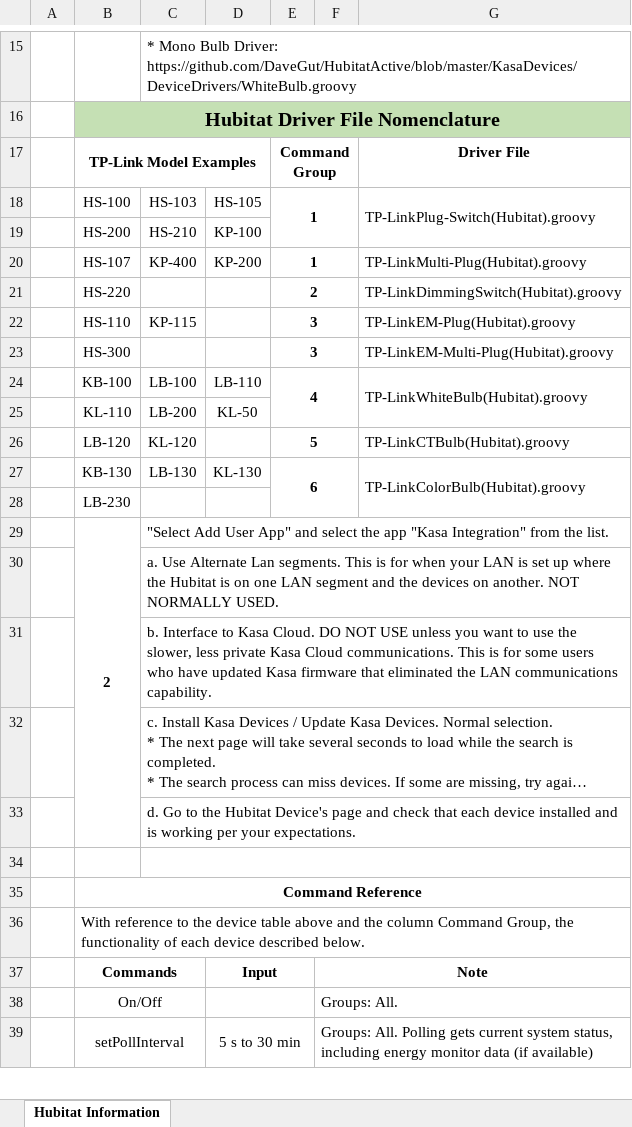
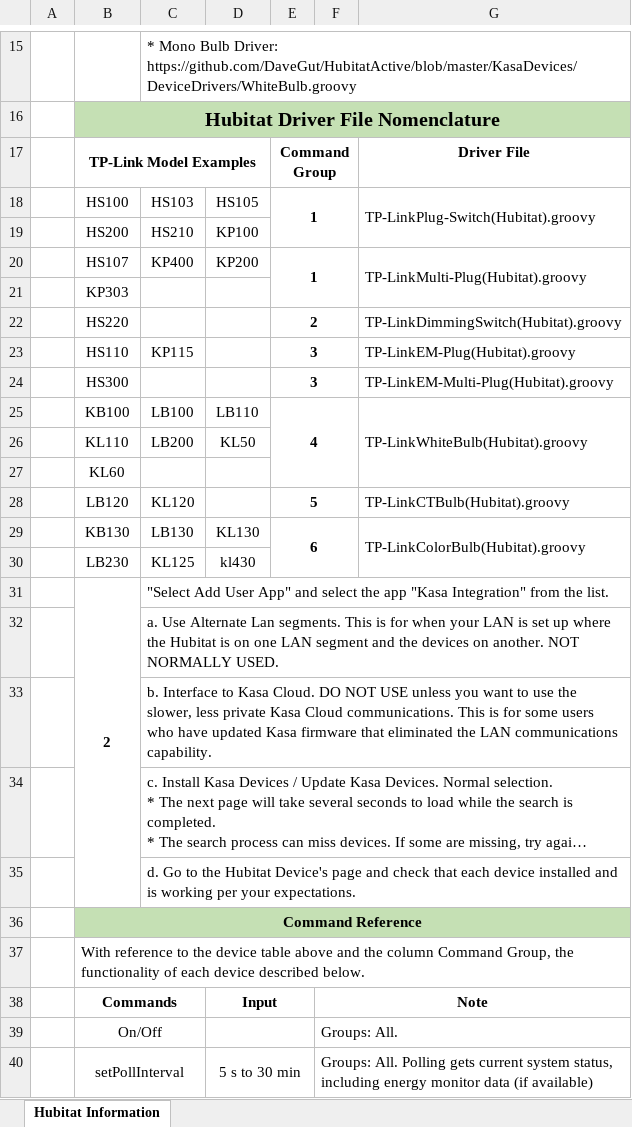
Before and after one commit to DaveGut/HubitatActive, an Excel workbook: KasaCloudDevices/Documentation.xlsx, sheet Hubitat Information, drawn as a sheet; only a part is shown, gaps mark what is left out; long unchanged cells end in …; values as stored, in another font and other column widths than the file's, no borders; removed rows and columns are numbered as before the commit, all else as after; the diff covers the shown part only; the diff names each change by its address in the sheet, - before the commit and + after, or states it on an @@ line.

```diff
--- a/KasaCloudDevices/Documentation.xlsx (sheet Hubitat Information)
+++ b/KasaCloudDevices/Documentation.xlsx (sheet Hubitat Information)
-B18: HS-100
+B18: HS100
-C18: HS-103
+C18: HS103
-D18: HS-105
+D18: HS105
-B19: HS-200
+B19: HS200
-C19: HS-210
+C19: HS210
-D19: KP-100
+D19: KP100
-B20: HS-107
+B20: HS107
-C20: KP-400
+C20: KP400
-D20: KP-200
+D20: KP200
+G20:G21 merged
+row 21:  | KP303
-B22: HS-220
+B22: HS220
-B23: HS-110
+B23: HS110
-C23: KP-115
+C23: KP115
-B24: HS-300
+B24: HS300
-B25: KB-100
+B25: KB100
-C25: LB-100
+C25: LB100
-D25: LB-110
+D25: LB110
-B26: KL-110
+B26: KL110
-C26: LB-200
+C26: LB200
-D26: KL-50
+D26: KL50
+row 27:  | KL60
-B28: LB-120
+B28: LB120
-C28: KL-120
+C28: KL120
-B29: KB-130
+B29: KB130
-C29: LB-130
+C29: LB130
-D29: KL-130
+D29: KL130
-row 28:  | LB-230
+row 30:  | LB230 | KL125 | kl430
-row 34: (empty)
-B36:G36 fill: none
+B36:G36 fill: #C5E0B4
```
Also changed, not shown: 43 added rows and 1 edited cell elsewhere in this sheet, 1 other file.
